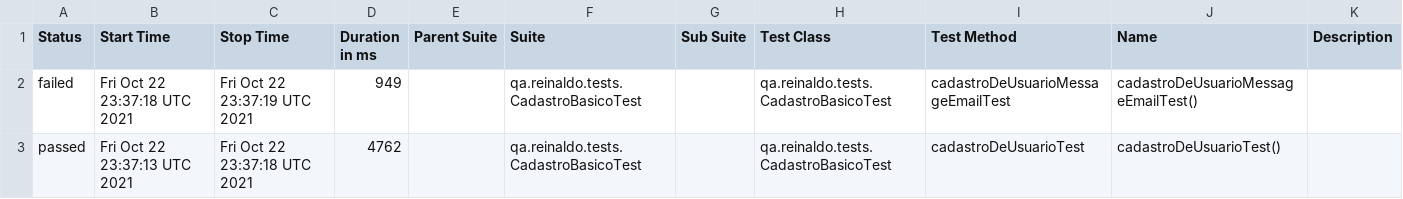
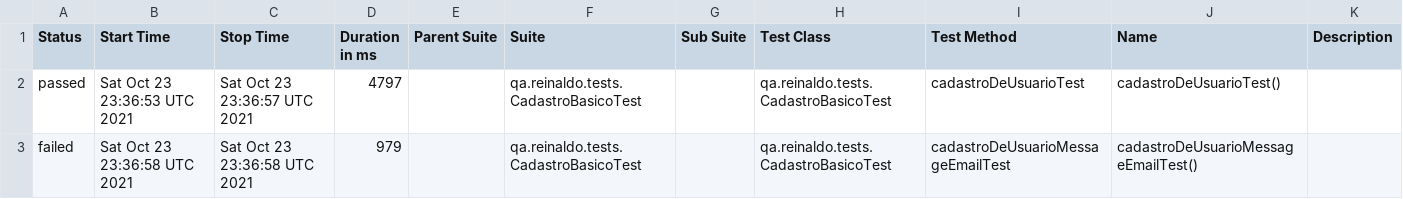
Before and after one commit to reinaldorossetti/rest-assured-kotlin, a CSV file: data/suites.csv, drawn as a sheet.

```diff
--- a/data/suites.csv
+++ b/data/suites.csv
@@ -1,3 +1,3 @@
 "Status","Start Time","Stop Time","Duration in ms","Parent Suite","Suite","Sub Suite","Test Class","Test Method","Name","Description"
-"failed","Fri Oct 22 23:37:18 UTC 2021","Fri Oct 22 23:37:19 UTC 2021","949","","qa.reinaldo.tests.CadastroBasicoTest","","qa.reinaldo.tests.CadastroBasicoTest","cadastroDeUsuarioMessageEmailTest","cadastroDeUsuarioMessageEmailTest()",""
-"passed","Fri Oct 22 23:37:13 UTC 2021","Fri Oct 22 23:37:18 UTC 2021","4762","","qa.reinaldo.tests.CadastroBasicoTest","","qa.reinaldo.tests.CadastroBasicoTest","cadastroDeUsuarioTest","cadastroDeUsuarioTest()",""
+"passed","Sat Oct 23 23:36:53 UTC 2021","Sat Oct 23 23:36:57 UTC 2021","4797","","qa.reinaldo.tests.CadastroBasicoTest","","qa.reinaldo.tests.CadastroBasicoTest","cadastroDeUsuarioTest","cadastroDeUsuarioTest()",""
+"failed","Sat Oct 23 23:36:58 UTC 2021","Sat Oct 23 23:36:58 UTC 2021","979","","qa.reinaldo.tests.CadastroBasicoTest","","qa.reinaldo.tests.CadastroBasicoTest","cadastroDeUsuarioMessageEmailTest","cadastroDeUsuarioMessageEmailTest()",""
```
Also changed, not shown: 17 other files.
